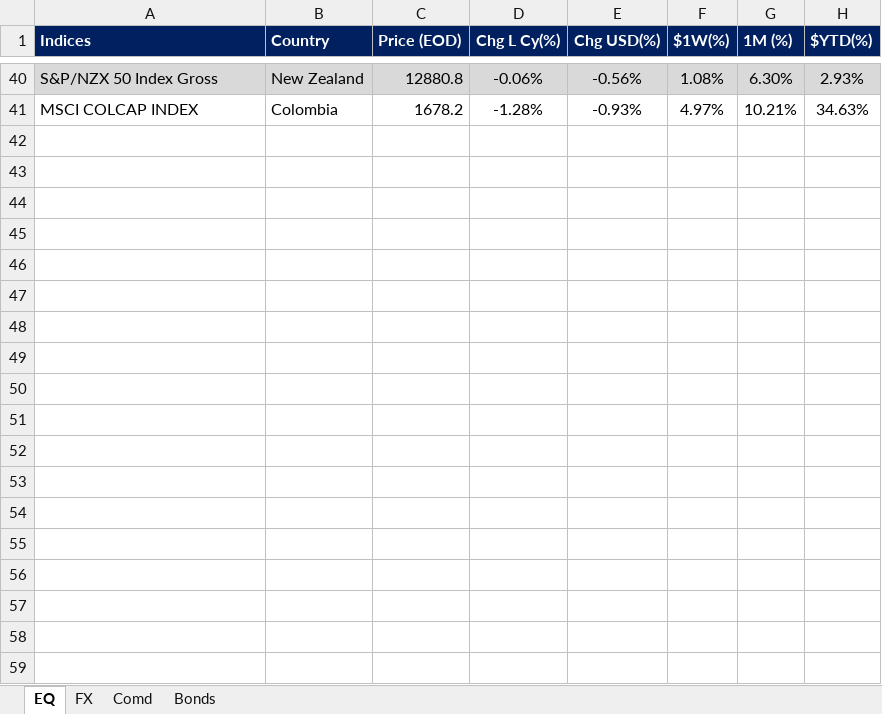
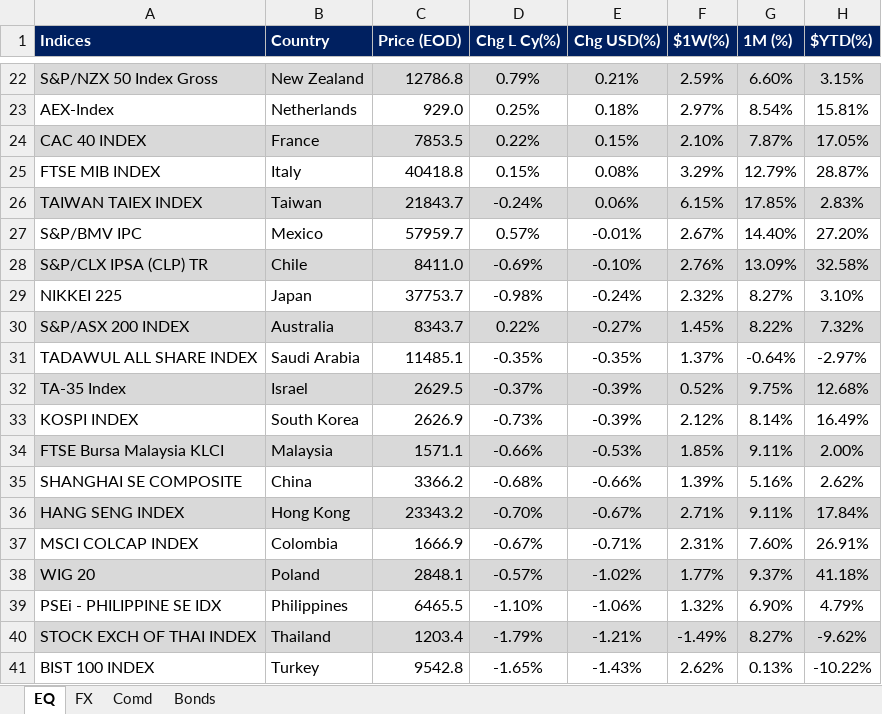
Before and after one commit to firstglobal123/fg-app, an Excel workbook: EQ-FX.xlsx, sheet EQ, drawn as a sheet; only a part is shown, gaps mark what is left out; values as stored, in another font and other column widths than the file's, no borders; conditional formats not drawn; addresses are those after the commit; the diff covers the shown part only; the diff names each change by its address in the sheet, - before the commit and + after, or states it on an @@ line.

```diff
--- a/EQ-FX.xlsx (sheet EQ)
+++ b/EQ-FX.xlsx (sheet EQ)
-C22 (Price (EOD)): 12880.8
+C22 (Price (EOD)): 12786.8
-D22 (Chg L Cy(%)): -0.06%
+D22 (Chg L Cy(%)): 0.79%
-E22 (Chg USD(%)): -0.56%
+E22 (Chg USD(%)): 0.21%
-F22 ($1W(%)): 1.08%
+F22 ($1W(%)): 2.59%
-G22 (1M (%)): 6.30%
+G22 (1M (%)): 6.60%
-H22 ($YTD(%)): 2.93%
+H22 ($YTD(%)): 3.15%
+row 23: AEX-Index | Netherlands | 929.0 | 0.25% | 0.18% | 2.97% | 8.54% | 15.81%
+row 24: CAC 40 INDEX | France | 7853.5 | 0.22% | 0.15% | 2.10% | 7.87% | 17.05%
+row 25: FTSE MIB INDEX | Italy | 40418.8 | 0.15% | 0.08% | 3.29% | 12.79% | 28.87%
+row 26: TAIWAN TAIEX INDEX | Taiwan | 21843.7 | -0.24% | 0.06% | 6.15% | 17.85% | 2.83%
+row 27: S&P/BMV IPC | Mexico | 57959.7 | 0.57% | -0.01% | 2.67% | 14.40% | 27.20%
+row 28: S&P/CLX IPSA (CLP) TR | Chile | 8411.0 | -0.69% | -0.10% | 2.76% | 13.09% | 32.58%
+row 29: NIKKEI 225 | Japan | 37753.7 | -0.98% | -0.24% | 2.32% | 8.27% | 3.10%
+row 30: S&P/ASX 200 INDEX | Australia | 8343.7 | 0.22% | -0.27% | 1.45% | 8.22% | 7.32%
+row 31: TADAWUL ALL SHARE INDEX | Saudi Arabia | 11485.1 | -0.35% | -0.35% | 1.37% | -0.64% | -2.97%
+row 32: TA-35 Index | Israel | 2629.5 | -0.37% | -0.39% | 0.52% | 9.75% | 12.68%
+row 33: KOSPI INDEX | South Korea | 2626.9 | -0.73% | -0.39% | 2.12% | 8.14% | 16.49%
+row 34: FTSE Bursa Malaysia KLCI | Malaysia | 1571.1 | -0.66% | -0.53% | 1.85% | 9.11% | 2.00%
+row 35: SHANGHAI SE COMPOSITE | China | 3366.2 | -0.68% | -0.66% | 1.39% | 5.16% | 2.62%
+row 36: HANG SENG INDEX | Hong Kong | 23343.2 | -0.70% | -0.67% | 2.71% | 9.11% | 17.84%
-C37 (Price (EOD)): 1678.2
+C37 (Price (EOD)): 1666.9
-D37 (Chg L Cy(%)): -1.28%
+D37 (Chg L Cy(%)): -0.67%
-E37 (Chg USD(%)): -0.93%
+E37 (Chg USD(%)): -0.71%
-F37 ($1W(%)): 4.97%
+F37 ($1W(%)): 2.31%
-G37 (1M (%)): 10.21%
+G37 (1M (%)): 7.60%
-H37 ($YTD(%)): 34.63%
+H37 ($YTD(%)): 26.91%
+row 38: WIG 20 | Poland | 2848.1 | -0.57% | -1.02% | 1.77% | 9.37% | 41.18%
+row 39: PSEi - PHILIPPINE SE IDX | Philippines | 6465.5 | -1.10% | -1.06% | 1.32% | 6.90% | 4.79%
+row 40: STOCK EXCH OF THAI INDEX | Thailand | 1203.4 | -1.79% | -1.21% | -1.49% | 8.27% | -9.62%
+row 41: BIST 100 INDEX | Turkey | 9542.8 | -1.65% | -1.43% | 2.62% | 0.13% | -10.22%
```
Also changed, not shown: 12 added rows, 30 removed rows, 48 edited cells and cell formats elsewhere in this sheet, sheet FX, sheet Comd, sheet Bonds, formulas that keep their value, GEQETF_N.xlsx, GFI_N.xlsx, 2 other files.
